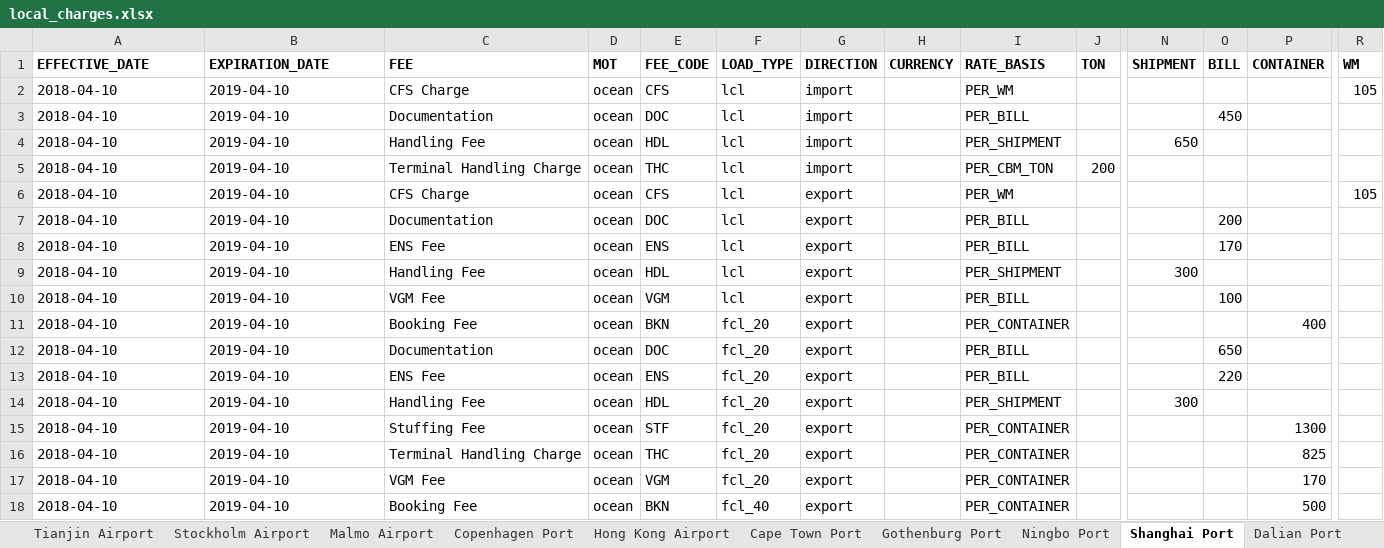
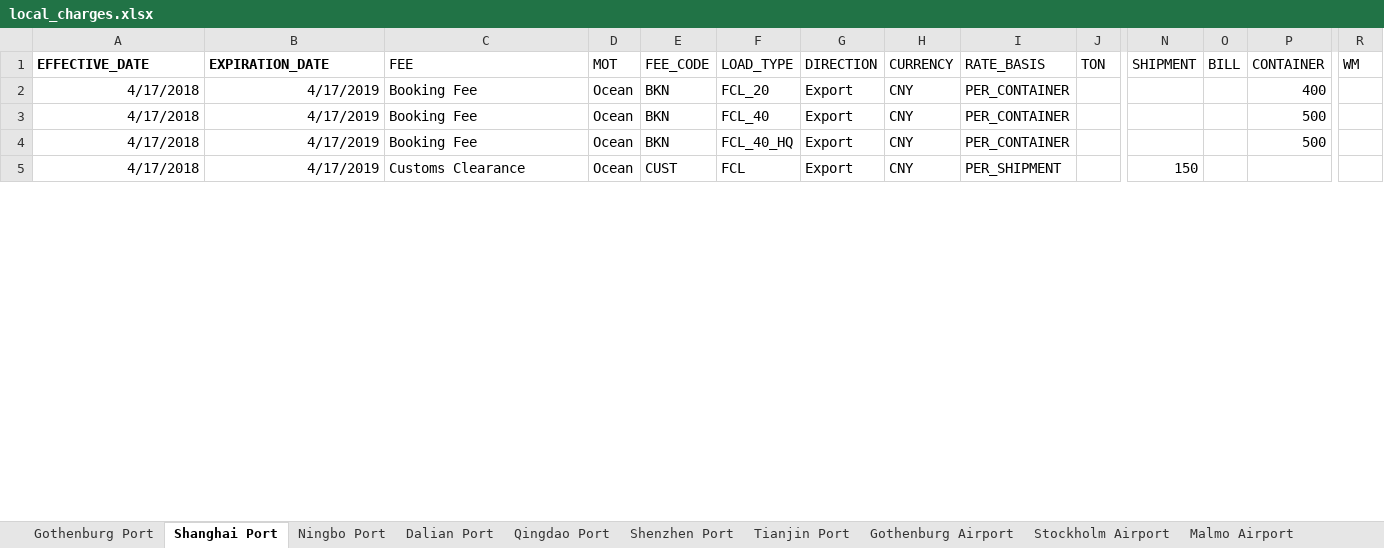
Before and after one commit to romikoops/polaris_clone, an Excel workbook: db/dummydata/local_charges.xlsx, sheet Shanghai Port, drawn as a sheet; only a part is shown, gaps mark what is left out; values as stored, in another font and other column widths than the file's, no borders; charts and pictures not drawn; removed rows and columns are numbered as before the commit, all else as after; rows hold the shown columns only; the diff covers the shown part only; the diff names each change by its address in the sheet, - before the commit and + after, or states it on an @@ line.

Commit message:
local charges
Former-commit-id: 6c98be0e3ea8576afe9e3997b84af487bb989c8e

```diff
--- a/db/dummydata/local_charges.xlsx (sheet Shanghai Port)
+++ b/db/dummydata/local_charges.xlsx (sheet Shanghai Port)
-sheet tab: Copenhagen Port
-sheet tab: Hong Kong Airport
-sheet tab: Cape Town Port
@@ sheet tab order changed: Gothenburg Port | Shanghai Port | Ningbo Port | Dalian Port | Qingdao Port | Shenzhen Port | Tianjin Port | Gothenburg Airport | Stockholm Airport | Malmo Airport @@
-C1:R1 bold: on
+C1:R1 bold: off
-row 2: 2018-04-10 | 2019-04-10 | CFS Charge | ocean | CFS | lcl | import |  | PER_WM |  |  |  |  | 105
-row 3: 2018-04-10 | 2019-04-10 | Documentation | ocean | DOC | lcl | import |  | PER_BILL |  |  | 450
-row 4: 2018-04-10 | 2019-04-10 | Handling Fee | ocean | HDL | lcl | import |  | PER_SHIPMENT |  | 650
-row 5: 2018-04-10 | 2019-04-10 | Terminal Handling Charge | ocean | THC | lcl | import |  | PER_CBM_TON | 200
-row 6: 2018-04-10 | 2019-04-10 | CFS Charge | ocean | CFS | lcl | export |  | PER_WM |  |  |  |  | 105
-row 7: 2018-04-10 | 2019-04-10 | Documentation | ocean | DOC | lcl | export |  | PER_BILL |  |  | 200
-row 8: 2018-04-10 | 2019-04-10 | ENS Fee | ocean | ENS | lcl | export |  | PER_BILL |  |  | 170
-row 9: 2018-04-10 | 2019-04-10 | Handling Fee | ocean | HDL | lcl | export |  | PER_SHIPMENT |  | 300
-row 10: 2018-04-10 | 2019-04-10 | VGM Fee | ocean | VGM | lcl | export |  | PER_BILL |  |  | 100
-A2 (EFFECTIVE_DATE): 2018-04-10
+A2 (EFFECTIVE_DATE): 4/17/2018
-A2:B2 alignment: left
+A2:B2 alignment: right
-B2 (EXPIRATION_DATE): 2019-04-10
+B2 (EXPIRATION_DATE): 4/17/2019
-D2 (MOT): ocean
+D2 (MOT): Ocean
-F2 (LOAD_TYPE): fcl_20
+F2 (LOAD_TYPE): FCL_20
-G2 (DIRECTION): export
+G2 (DIRECTION): Export
-H2 (CURRENCY): (empty)
+H2 (CURRENCY): CNY
-row 12: 2018-04-10 | 2019-04-10 | Documentation | ocean | DOC | fcl_20 | export |  | PER_BILL |  |  | 650
-row 13: 2018-04-10 | 2019-04-10 | ENS Fee | ocean | ENS | fcl_20 | export |  | PER_BILL |  |  | 220
-row 14: 2018-04-10 | 2019-04-10 | Handling Fee | ocean | HDL | fcl_20 | export |  | PER_SHIPMENT |  | 300
-row 15: 2018-04-10 | 2019-04-10 | Stuffing Fee | ocean | STF | fcl_20 | export |  | PER_CONTAINER |  |  |  | 1300
-row 16: 2018-04-10 | 2019-04-10 | Terminal Handling Charge | ocean | THC | fcl_20 | export |  | PER_CONTAINER |  |  |  | 825
-row 17: 2018-04-10 | 2019-04-10 | VGM Fee | ocean | VGM | fcl_20 | export |  | PER_CONTAINER |  |  |  | 170
-A3 (EFFECTIVE_DATE): 2018-04-10
+A3 (EFFECTIVE_DATE): 4/17/2018
-A3:B3 alignment: left
+A3:B3 alignment: right
-B3 (EXPIRATION_DATE): 2019-04-10
+B3 (EXPIRATION_DATE): 4/17/2019
-D3 (MOT): ocean
+D3 (MOT): Ocean
-F3 (LOAD_TYPE): fcl_40
+F3 (LOAD_TYPE): FCL_40
-G3 (DIRECTION): export
+G3 (DIRECTION): Export
-H3 (CURRENCY): (empty)
+H3 (CURRENCY): CNY
+row 4: 4/17/2018 | 4/17/2019 | Booking Fee | Ocean | BKN | FCL_40_HQ | Export | CNY | PER_CONTAINER |  |  |  | 500
+row 5: 4/17/2018 | 4/17/2019 | Customs Clearance | Ocean | CUST | FCL | Export | CNY | PER_SHIPMENT |  | 150
```
Also changed, not shown: 9 added rows, 76 removed rows, 72 edited cells and cell formats elsewhere in this sheet, sheet Gothenburg Port, sheet Ningbo Port, sheet Dalian Port, sheet Tianjin Port, sheet Shenzhen Port, sheet Qingdao Port, 9 more sheets, charts or pictures, 2 other files.
